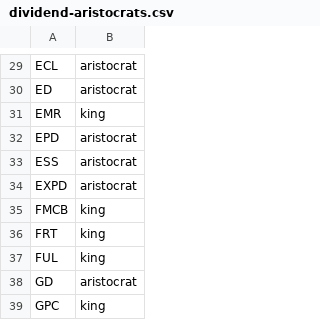
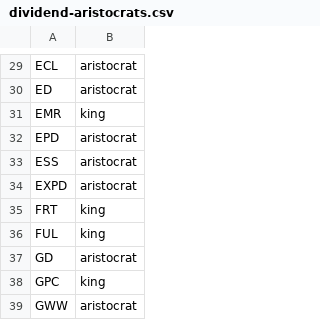
Before and after one commit to timborn/stock-stats, a CSV file: dividend-aristocrats.csv, drawn as a sheet; only a part is shown, gaps mark what is left out; the shorter side is filled out with more unchanged rows.

Commit message:
remove FMCB as I cannot parse it for some reason

```diff
--- a/dividend-aristocrats.csv
+++ b/dividend-aristocrats.csv
@@ -34,3 +34,2 @@ ESS,aristocrat
 EXPD,aristocrat
-FMCB,king
 FRT,king
```
Also changed, not shown: 1 other file.
